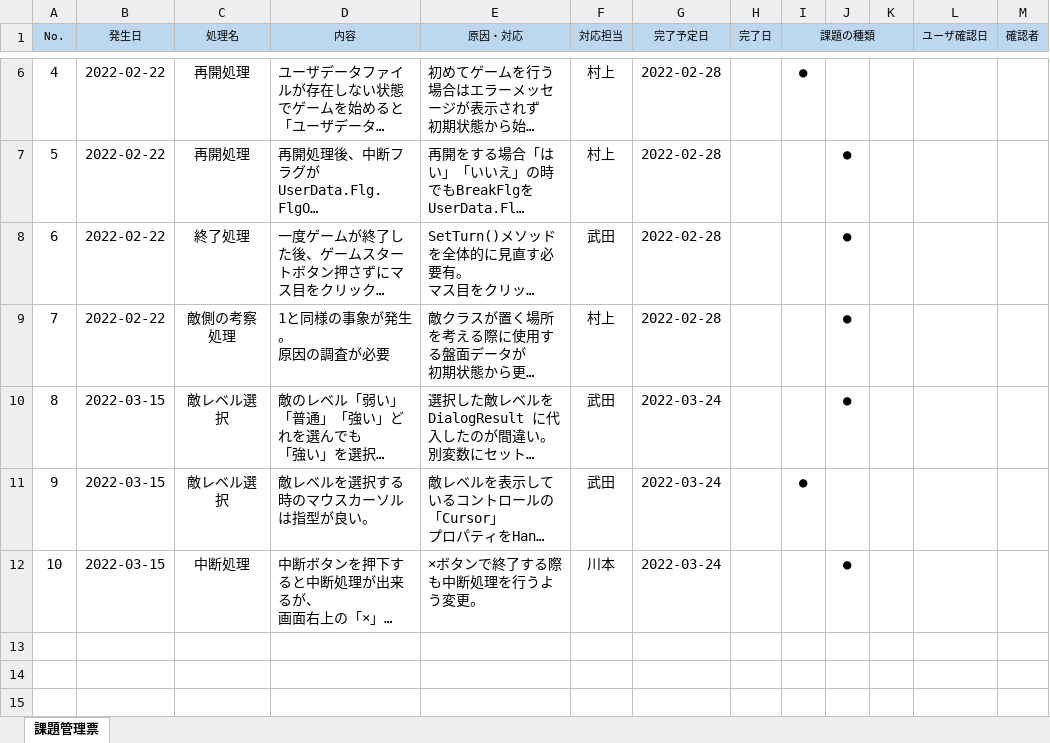
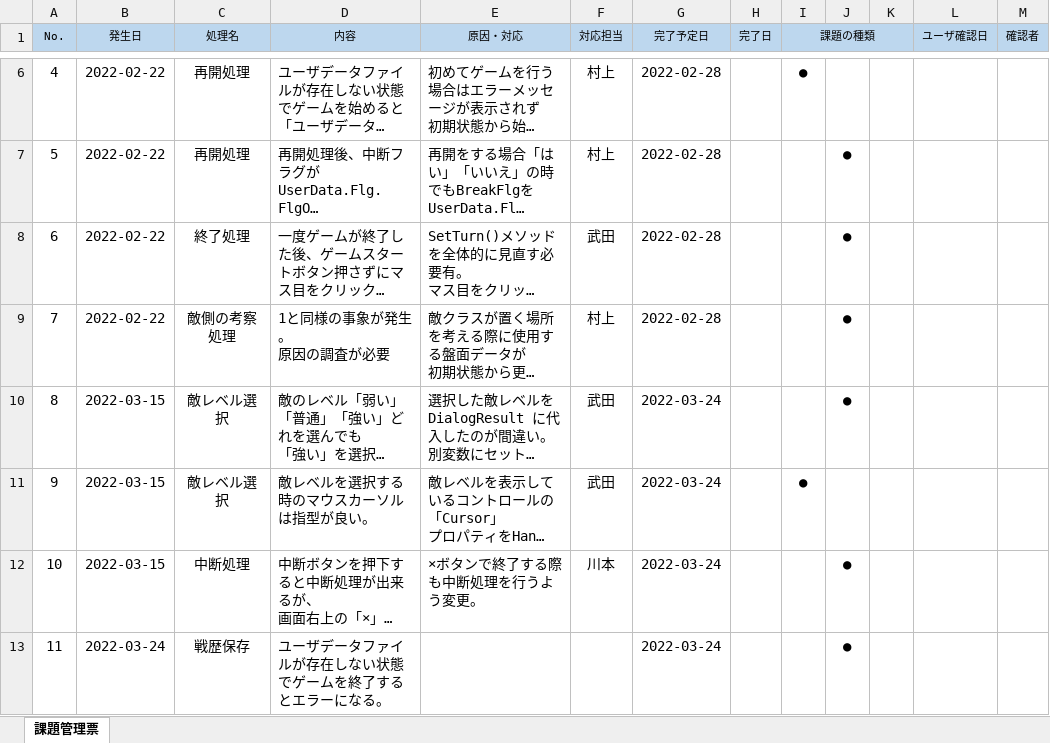
Before and after one commit to Naitei2021/OseroGame, an Excel workbook: Doc/05_課題管理/課題管理票.xlsx, sheet 課題管理票, drawn as a sheet; only a part is shown, gaps mark what is left out; long unchanged cells end in …; values as stored, in another font and other column widths than the file's, no borders; the diff names each change by its address in the sheet, - before the commit and + after, or states it on an @@ line.

Commit message:
課題管理に追加

```diff
--- a/Doc/05_課題管理/課題管理票.xlsx (sheet 課題管理票)
+++ b/Doc/05_課題管理/課題管理票.xlsx (sheet 課題管理票)
+row 13: 11 | 2022-03-24 | 戦歴保存 | ユーザデータファイルが存在しない状態でゲームを終了するとエラーになる。 |  |  | 2022-03-24 |  |  | ●
```
